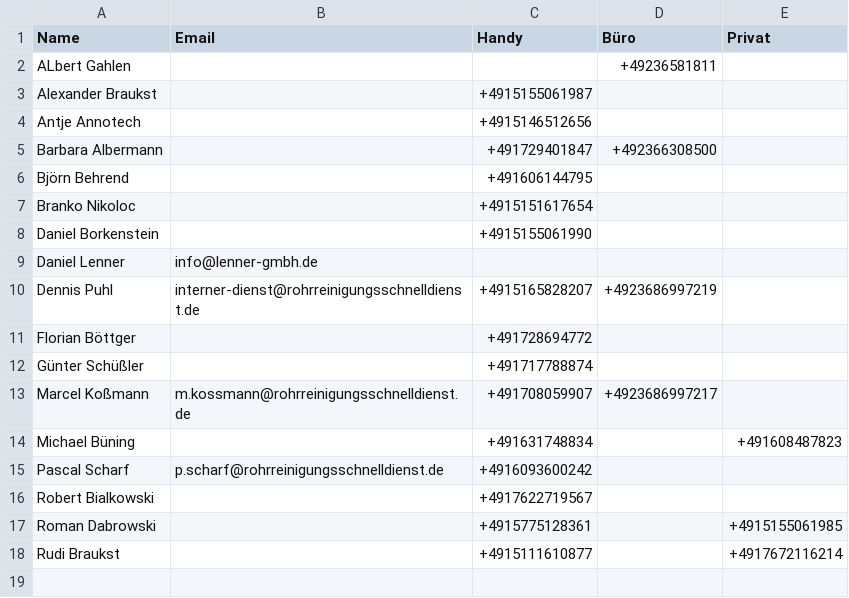
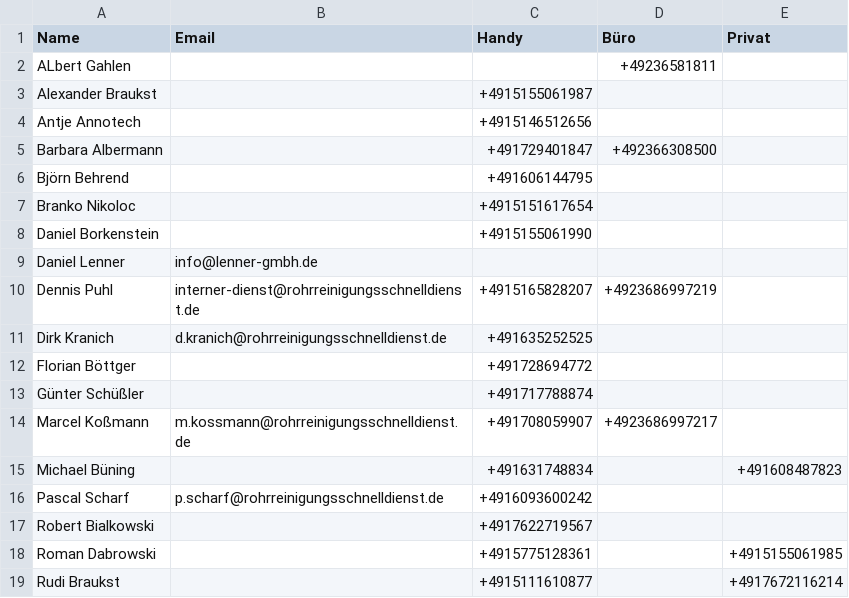
Before and after one commit to Kriko1978/mein-kontakt-tool, a CSV file: kontakte.csv, drawn as a sheet.

Commit message:
Neu: Dirk Kranich

```diff
--- a/kontakte.csv
+++ b/kontakte.csv
@@ -10,2 +10,3 @@
 "Dennis Puhl","interner-dienst@rohrreinigungsschnelldienst.de","+4915165828207","+4923686997219",""
+"Dirk Kranich","d.kranich@rohrreinigungsschnelldienst.de","+491635252525","",""
 "Florian Böttger","","+491728694772","",""
```
